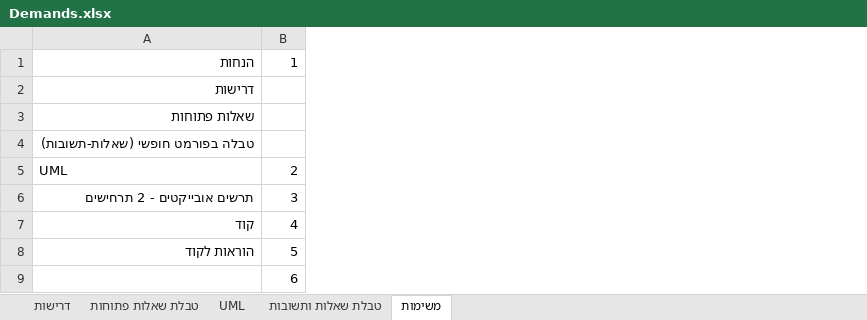
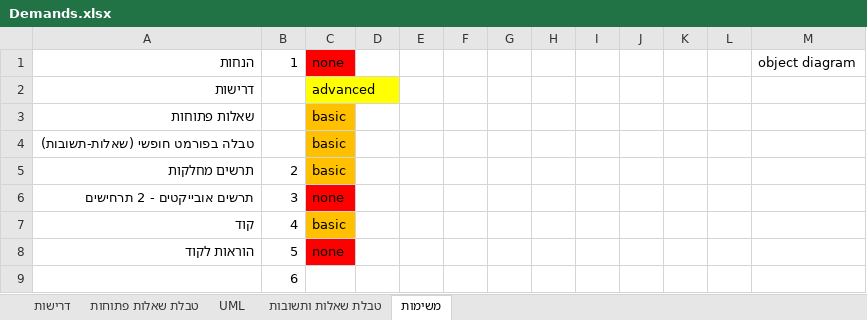
Before and after one commit to RotemAmir22/SuperLi-HR, an Excel workbook: docs/Demands.xlsx, sheet משימות, drawn as a sheet; values as stored, in another font and other column widths than the file's, no borders; the diff names each change by its address in the sheet, - before the commit and + after, or states it on an @@ line.

```diff
--- a/docs/Demands.xlsx (sheet משימות)
+++ b/docs/Demands.xlsx (sheet משימות)
+column C, rows 1-8: none | advanced | basic | basic | basic | none | basic | none
+column D, empty
+column E, empty
+column F, empty
+column G, empty
+column H, empty
+column I, empty
+column J, empty
+column K, empty
+column L, empty
+column M, row 1: object diagram
-A5: UML
+A5: תרשים מחלקות
```
Also changed, not shown: 2 other files.
